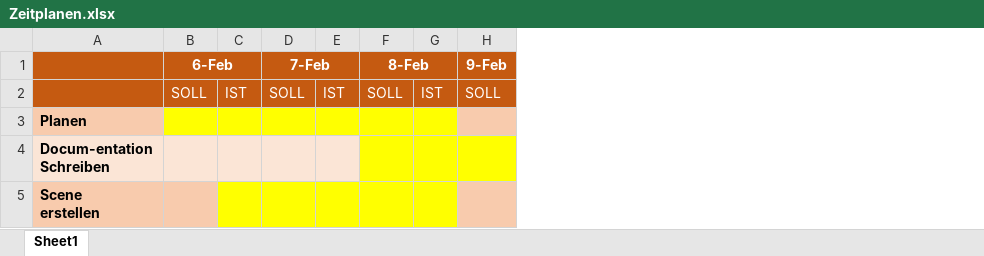
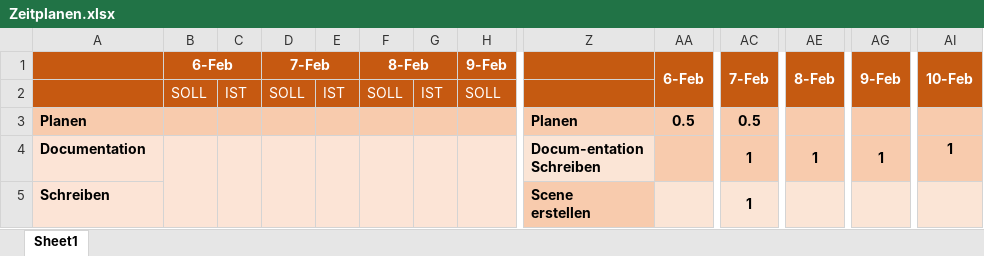
Before and after one commit to eliasrk/Project-335, an Excel workbook: Zeitplanen.xlsx, sheet Sheet1, drawn as a sheet; only a part is shown, gaps mark what is left out; values as stored, in another font and other column widths than the file's, no borders; ↵ is a line break in a cell; the diff covers the shown part only; the diff names each change by its address in the sheet, - before the commit and + after, or states it on an @@ line.

```diff
--- a/Zeitplanen.xlsx (sheet Sheet1)
+++ b/Zeitplanen.xlsx (sheet Sheet1)
+column Z, rows 3-5: Planen | Docum-entation ↵ Schreiben | Scene ↵ erstellen
+column AA, rows 1-3: 6-Feb |  | 0.5
+column AC, rows 1-5: 7-Feb |  | 0.5 | 1 | 1
+column AE, rows 1-4: 8-Feb |  |  | 1
+column AG, rows 1-4: 9-Feb |  |  | 1
+column AI, rows 1-4: 10-Feb |  |  | 1
-B3:G3 fill: #FFFF00
+B3:G3 fill: #F8CBAD
-A4: Docum-entation ↵ Schreiben
+A4: Documentation
+B4:B5 merged
+C4:C5 merged
+D4:D5 merged
+E4:E5 merged
-F4:H4 fill: #FFFF00
+F4:H4 fill: #FCE4D6
+F4:F5 merged
+G4:G5 merged
+H4:H5 merged
-A5: Scene ↵ erstellen
+A5: Schreiben
-A5:B5 fill: #F8CBAD
+A5:B5 fill: #FCE4D6
-C5:G5 fill: #FFFF00
+C5:G5 fill: #FCE4D6
-H5 fill: #F8CBAD
+H5 fill: #FCE4D6
```
Also changed, not shown: 6 added rows, 18 added columns, 3 edited cells, cell formats and merged cells elsewhere in this sheet, 1 other file.
